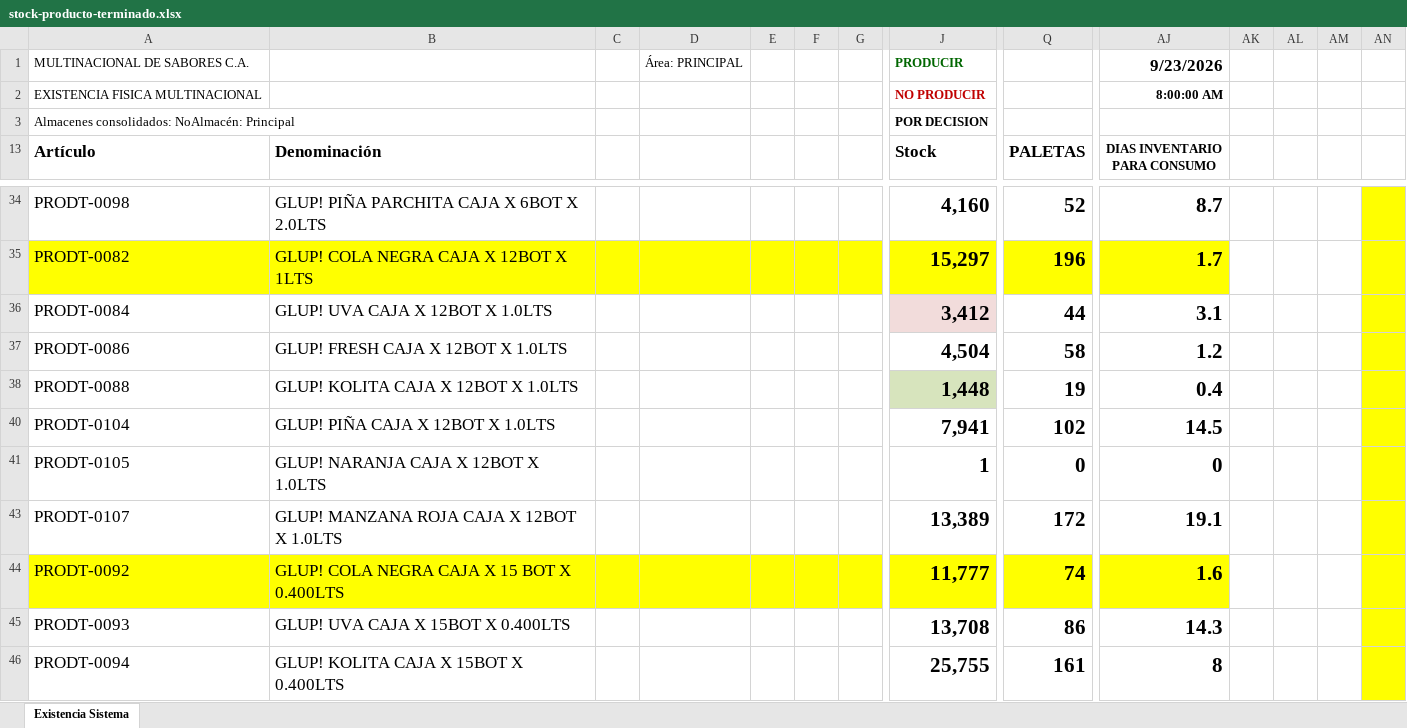
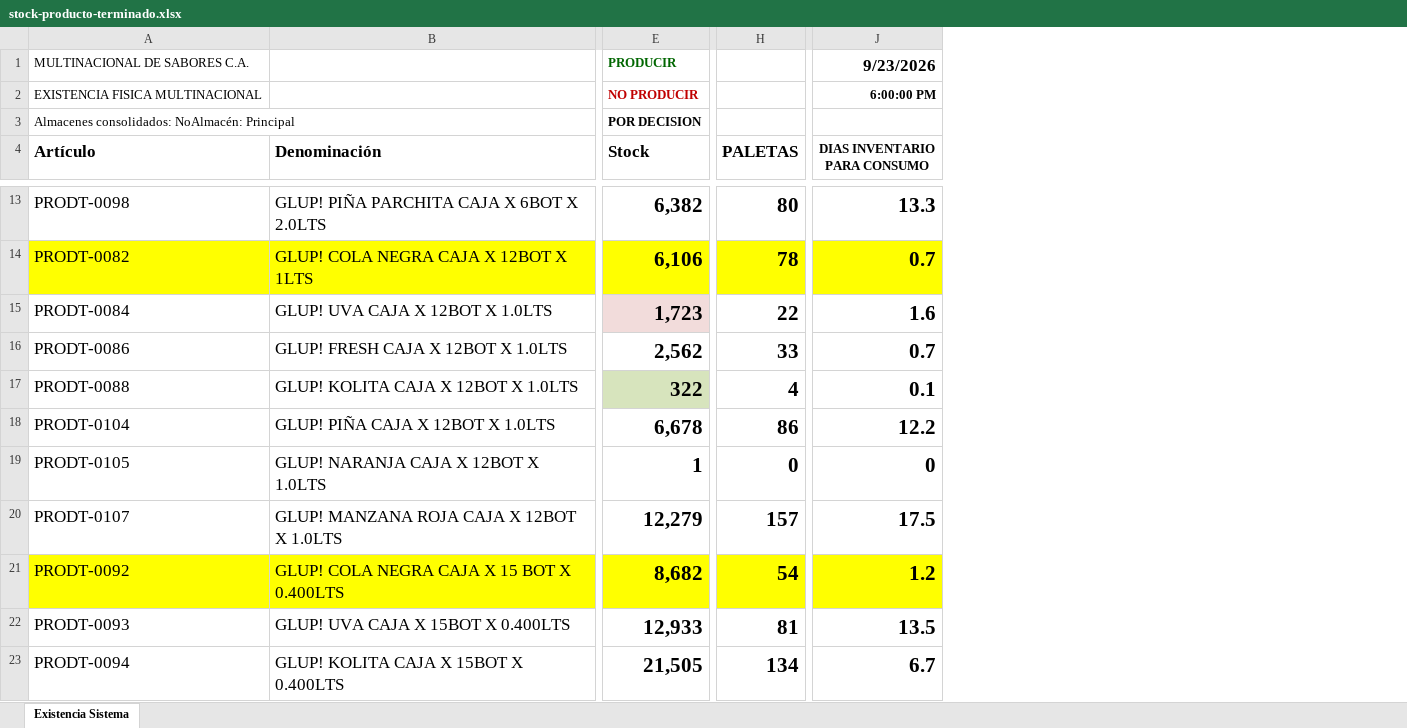
Before and after one commit to datapromns-collab/Data-Pro-V1.7, an Excel workbook: uploads/logistica/stock-producto-terminado.xlsx, sheet Existencia Sistema, drawn as a sheet; only a part is shown, gaps mark what is left out; values as stored, in another font and other column widths than the file's, no borders; conditional formats not drawn; removed rows and columns are numbered as before the commit, all else as after; the diff covers the shown part only; the diff names each change by its address in the sheet, - before the commit and + after, or states it on an @@ line.

```diff
--- a/uploads/logistica/stock-producto-terminado.xlsx (sheet Existencia Sistema)
+++ b/uploads/logistica/stock-producto-terminado.xlsx (sheet Existencia Sistema)
-column C, empty
-column D, row 1: Área: PRINCIPAL
-column E, empty
-column F, empty
-column G, empty
-column AK, empty
-column AL, empty
-column AM, empty
-column AN, empty
-J2 (DIAS INVENTARIO PARA CONSUMO): 8:00:00 AM
+J2 (DIAS INVENTARIO PARA CONSUMO): 6:00:00 PM
-E13 (Stock): 4,160
+E13 (Stock): 6,382
-H13 (PALETAS): 52
+H13 (PALETAS): 80
-J13 (DIAS INVENTARIO PARA CONSUMO): 8.7
+J13 (DIAS INVENTARIO PARA CONSUMO): 13.3
-E14 (Stock): 15,297
+E14 (Stock): 6,106
-H14 (PALETAS): 196
+H14 (PALETAS): 78
-J14 (DIAS INVENTARIO PARA CONSUMO): 1.7
+J14 (DIAS INVENTARIO PARA CONSUMO): 0.7
-E15 (Stock): 3,412
+E15 (Stock): 1,723
-H15 (PALETAS): 44
+H15 (PALETAS): 22
-J15 (DIAS INVENTARIO PARA CONSUMO): 3.1
+J15 (DIAS INVENTARIO PARA CONSUMO): 1.6
-E16 (Stock): 4,504
+E16 (Stock): 2,562
-H16 (PALETAS): 58
+H16 (PALETAS): 33
-J16 (DIAS INVENTARIO PARA CONSUMO): 1.2
+J16 (DIAS INVENTARIO PARA CONSUMO): 0.7
-E17 (Stock): 1,448
+E17 (Stock): 322
-H17 (PALETAS): 19
+H17 (PALETAS): 4
-J17 (DIAS INVENTARIO PARA CONSUMO): 0.4
+J17 (DIAS INVENTARIO PARA CONSUMO): 0.1
-E18 (Stock): 7,941
+E18 (Stock): 6,678
-H18 (PALETAS): 102
+H18 (PALETAS): 86
-J18 (DIAS INVENTARIO PARA CONSUMO): 14.5
+J18 (DIAS INVENTARIO PARA CONSUMO): 12.2
-E20 (Stock): 13,389
+E20 (Stock): 12,279
-H20 (PALETAS): 172
+H20 (PALETAS): 157
-J20 (DIAS INVENTARIO PARA CONSUMO): 19.1
+J20 (DIAS INVENTARIO PARA CONSUMO): 17.5
-E21 (Stock): 11,777
+E21 (Stock): 8,682
-H21 (PALETAS): 74
+H21 (PALETAS): 54
-J21 (DIAS INVENTARIO PARA CONSUMO): 1.6
+J21 (DIAS INVENTARIO PARA CONSUMO): 1.2
-E22 (Stock): 13,708
+E22 (Stock): 12,933
-H22 (PALETAS): 86
+H22 (PALETAS): 81
-J22 (DIAS INVENTARIO PARA CONSUMO): 14.3
+J22 (DIAS INVENTARIO PARA CONSUMO): 13.5
-E23 (Stock): 25,755
+E23 (Stock): 21,505
-H23 (PALETAS): 161
+H23 (PALETAS): 134
-J23 (DIAS INVENTARIO PARA CONSUMO): 8
+J23 (DIAS INVENTARIO PARA CONSUMO): 6.7
```
Also changed, not shown: 112 removed rows, 62 edited cells and cell formats elsewhere in this sheet, formulas that keep their value, hidden cells, 12 other files.
